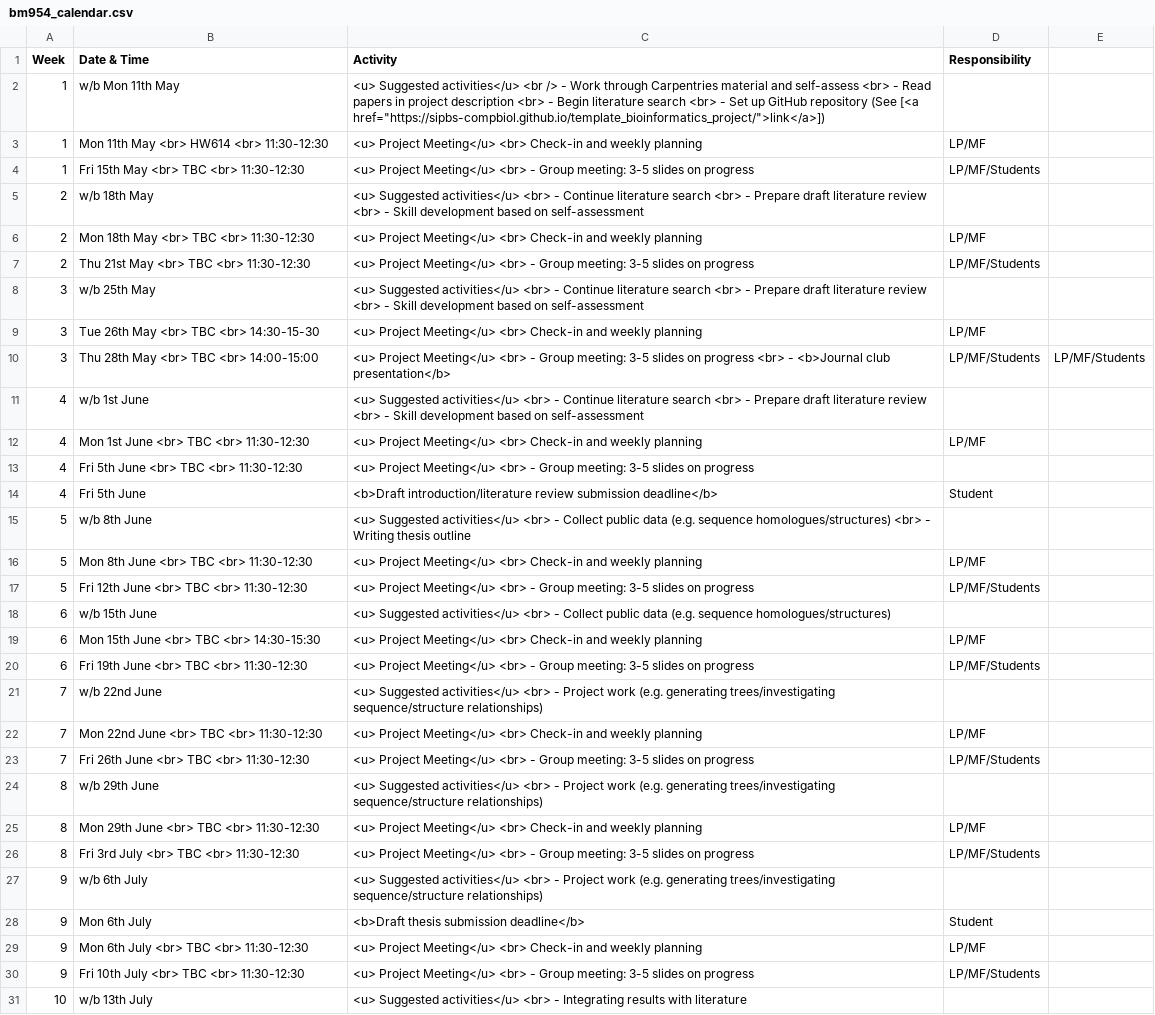
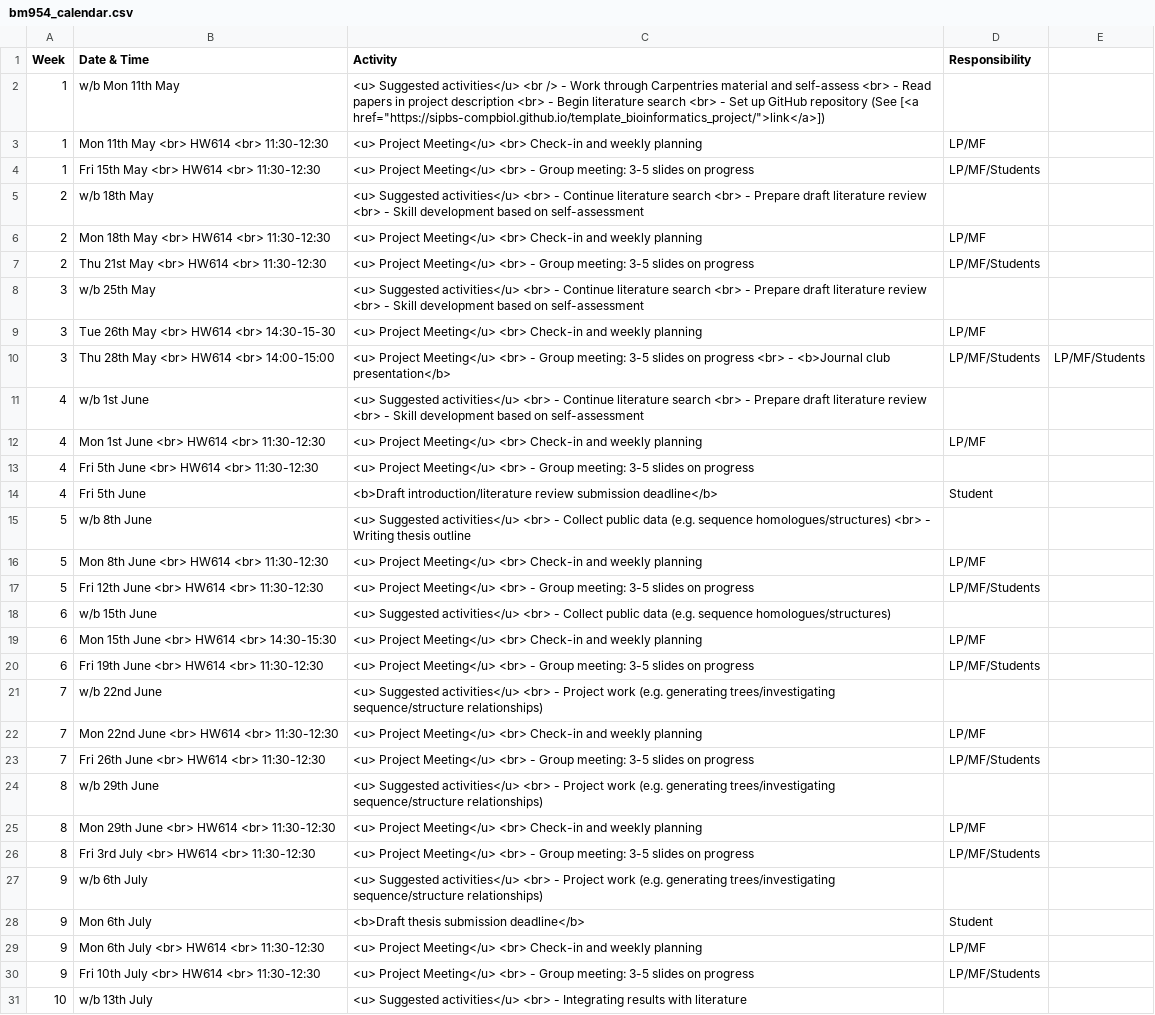
Before and after one commit to sipbs-compbiol/BM954-Project, a CSV file: assets/calendars/bm954_calendar.csv, drawn as a sheet; only a part is shown; the diff covers the shown part only.

Commit message:
add room to calendar appointments

```diff
--- a/assets/calendars/bm954_calendar.csv
+++ b/assets/calendars/bm954_calendar.csv
@@ -3,29 +3,29 @@ Week,Date & Time,Activity,Responsibility
 1,Mon 11th May <br> HW614 <br> 11:30-12:30,<u> Project Meeting</u> <br> Check-in and weekly planning,LP/MF
-1,Fri 15th May <br> TBC <br> 11:30-12:30,<u> Project Meeting</u> <br> - Group meeting: 3-5 slides on progress,LP/MF/Students
+1,Fri 15th May <br> HW614 <br> 11:30-12:30,<u> Project Meeting</u> <br> - Group meeting: 3-5 slides on progress,LP/MF/Students
 2,w/b 18th May,<u> Suggested activities</u>  <br> - Continue literature search <br> - Prepare draft literature review <br> - Skill development based on self-assessment
-2,Mon 18th May <br> TBC <br> 11:30-12:30,<u> Project Meeting</u> <br> Check-in and weekly planning,LP/MF
-2,Thu 21st May <br> TBC <br> 11:30-12:30,<u> Project Meeting</u> <br> - Group meeting: 3-5 slides on progress,LP/MF/Students
+2,Mon 18th May <br> HW614 <br> 11:30-12:30,<u> Project Meeting</u> <br> Check-in and weekly planning,LP/MF
+2,Thu 21st May <br> HW614 <br> 11:30-12:30,<u> Project Meeting</u> <br> - Group meeting: 3-5 slides on progress,LP/MF/Students
 3,w/b 25th May,<u> Suggested activities</u>  <br> - Continue literature search <br> - Prepare draft literature review <br> - Skill development based on self-assessment
-3,Tue 26th May <br> TBC <br> 14:30-15-30,<u> Project Meeting</u> <br> Check-in and weekly planning,LP/MF
-3,Thu 28th May <br> TBC <br> 14:00-15:00,<u> Project Meeting</u> <br> - Group meeting: 3-5 slides on progress  <br> - <b>Journal club presentation</b>,LP/MF/Students,LP/MF/Students
+3,Tue 26th May <br> HW614 <br> 14:30-15-30,<u> Project Meeting</u> <br> Check-in and weekly planning,LP/MF
+3,Thu 28th May <br> HW614 <br> 14:00-15:00,<u> Project Meeting</u> <br> - Group meeting: 3-5 slides on progress  <br> - <b>Journal club presentation</b>,LP/MF/Students,LP/MF/Students
 4,w/b 1st June,<u> Suggested activities</u>  <br> - Continue literature search <br> - Prepare draft literature review <br> - Skill development based on self-assessment
-4,Mon 1st June <br> TBC <br> 11:30-12:30,<u> Project Meeting</u> <br> Check-in and weekly planning,LP/MF
-4,Fri 5th June <br> TBC <br> 11:30-12:30,<u> Project Meeting</u> <br> - Group meeting: 3-5 slides on progress
+4,Mon 1st June <br> HW614 <br> 11:30-12:30,<u> Project Meeting</u> <br> Check-in and weekly planning,LP/MF
+4,Fri 5th June <br> HW614 <br> 11:30-12:30,<u> Project Meeting</u> <br> - Group meeting: 3-5 slides on progress
 4,Fri 5th June,<b>Draft introduction/literature review submission deadline</b>,Student
 5,w/b 8th June,<u> Suggested activities</u>  <br> - Collect public data (e.g. sequence homologues/structures) <br> - Writing thesis outline
-5,Mon 8th June <br> TBC <br> 11:30-12:30,<u> Project Meeting</u> <br> Check-in and weekly planning,LP/MF
-5,Fri 12th June <br> TBC <br> 11:30-12:30,<u> Project Meeting</u> <br> - Group meeting: 3-5 slides on progress,LP/MF/Students
+5,Mon 8th June <br> HW614 <br> 11:30-12:30,<u> Project Meeting</u> <br> Check-in and weekly planning,LP/MF
+5,Fri 12th June <br> HW614 <br> 11:30-12:30,<u> Project Meeting</u> <br> - Group meeting: 3-5 slides on progress,LP/MF/Students
 6,w/b 15th June,<u> Suggested activities</u>  <br> - Collect public data (e.g. sequence homologues/structures)
-6,Mon 15th June <br> TBC <br> 14:30-15:30,<u> Project Meeting</u> <br> Check-in and weekly planning,LP/MF
-6,Fri 19th June <br> TBC <br> 11:30-12:30,<u> Project Meeting</u> <br> - Group meeting: 3-5 slides on progress,LP/MF/Students
+6,Mon 15th June <br> HW614 <br> 14:30-15:30,<u> Project Meeting</u> <br> Check-in and weekly planning,LP/MF
+6,Fri 19th June <br> HW614 <br> 11:30-12:30,<u> Project Meeting</u> <br> - Group meeting: 3-5 slides on progress,LP/MF/Students
 7,w/b 22nd June,<u> Suggested activities</u>  <br> - Project work (e.g. generating trees/investigating sequence/structure relationships)
-7,Mon 22nd June <br> TBC <br> 11:30-12:30,<u> Project Meeting</u> <br> Check-in and weekly planning,LP/MF
-7,Fri 26th June <br> TBC <br> 11:30-12:30,<u> Project Meeting</u> <br> - Group meeting: 3-5 slides on progress,LP/MF/Students
+7,Mon 22nd June <br> HW614 <br> 11:30-12:30,<u> Project Meeting</u> <br> Check-in and weekly planning,LP/MF
+7,Fri 26th June <br> HW614 <br> 11:30-12:30,<u> Project Meeting</u> <br> - Group meeting: 3-5 slides on progress,LP/MF/Students
 8,w/b 29th June,<u> Suggested activities</u>  <br> - Project work (e.g. generating trees/investigating sequence/structure relationships)
-8,Mon 29th June <br> TBC <br> 11:30-12:30,<u> Project Meeting</u> <br> Check-in and weekly planning,LP/MF
-8,Fri 3rd July <br> TBC <br> 11:30-12:30,<u> Project Meeting</u> <br> - Group meeting: 3-5 slides on progress,LP/MF/Students
+8,Mon 29th June <br> HW614 <br> 11:30-12:30,<u> Project Meeting</u> <br> Check-in and weekly planning,LP/MF
+8,Fri 3rd July <br> HW614 <br> 11:30-12:30,<u> Project Meeting</u> <br> - Group meeting: 3-5 slides on progress,LP/MF/Students
 9,w/b 6th July,<u> Suggested activities</u>  <br> - Project work (e.g. generating trees/investigating sequence/structure relationships)
 9,Mon 6th July,<b>Draft thesis submission deadline</b>,Student
-9,Mon 6th July <br> TBC <br> 11:30-12:30,<u> Project Meeting</u> <br> Check-in and weekly planning,LP/MF
-9,Fri 10th July <br> TBC <br> 11:30-12:30,<u> Project Meeting</u> <br> - Group meeting: 3-5 slides on progress,LP/MF/Students
+9,Mon 6th July <br> HW614 <br> 11:30-12:30,<u> Project Meeting</u> <br> Check-in and weekly planning,LP/MF
+9,Fri 10th July <br> HW614 <br> 11:30-12:30,<u> Project Meeting</u> <br> - Group meeting: 3-5 slides on progress,LP/MF/Students
 10,w/b 13th July,<u> Suggested activities</u>  <br> - Integrating results with literature
```
Also changed, not shown: 2 edited cells elsewhere in this file.
